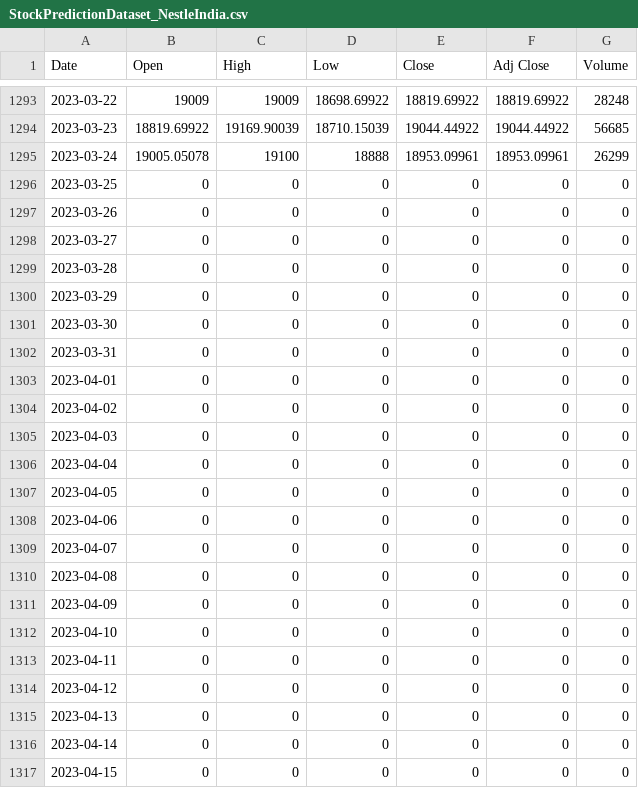
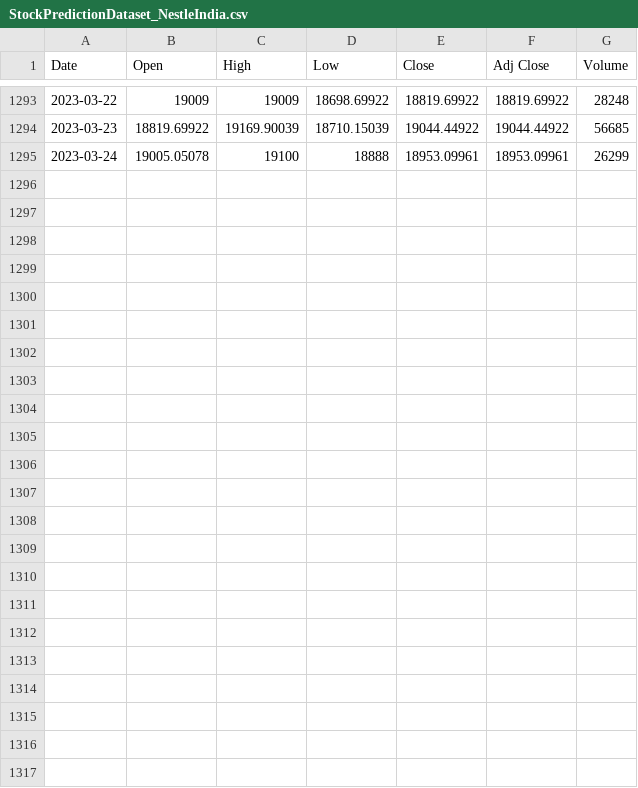
Before and after one commit to prateekrb/StockPricePrediction, a CSV file: StockPredictionDataset_NestleIndia.csv, drawn as a sheet; only a part is shown, gaps mark what is left out.

Commit message:
Add files via upload

```diff
--- a/StockPredictionDataset_NestleIndia.csv
+++ b/StockPredictionDataset_NestleIndia.csv
@@ -1295,23 +1295 @@ Date,Open,High,Low,Close,Adj Close,Volume
 2023-03-24,19005.05078,19100,18888,18953.09961,18953.09961,26299
-2023-03-25,0,0,0,0,0,0
-2023-03-26,0,0,0,0,0,0
-2023-03-27,0,0,0,0,0,0
-2023-03-28,0,0,0,0,0,0
-2023-03-29,0,0,0,0,0,0
-2023-03-30,0,0,0,0,0,0
-2023-03-31,0,0,0,0,0,0
-2023-04-01,0,0,0,0,0,0
-2023-04-02,0,0,0,0,0,0
-2023-04-03,0,0,0,0,0,0
-2023-04-04,0,0,0,0,0,0
-2023-04-05,0,0,0,0,0,0
-2023-04-06,0,0,0,0,0,0
-2023-04-07,0,0,0,0,0,0
-2023-04-08,0,0,0,0,0,0
-2023-04-09,0,0,0,0,0,0
-2023-04-10,0,0,0,0,0,0
-2023-04-11,0,0,0,0,0,0
-2023-04-12,0,0,0,0,0,0
-2023-04-13,0,0,0,0,0,0
-2023-04-14,0,0,0,0,0,0
-2023-04-15,0,0,0,0,0,0
```
